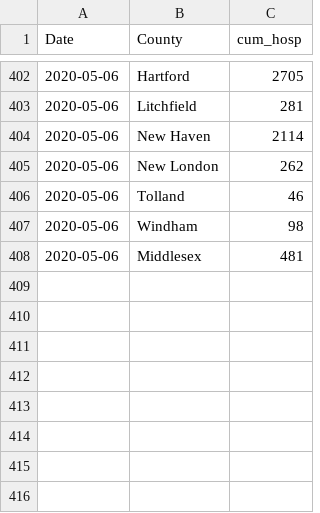
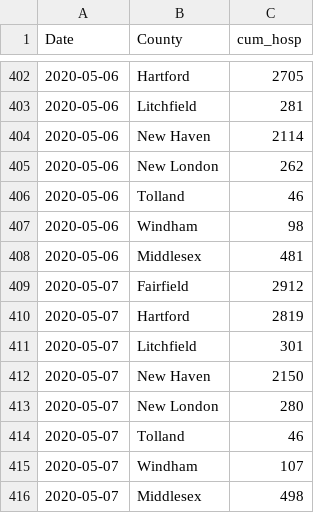
Before and after one commit to fcrawford/covid19_ct, a CSV file: data/ct_cum_hosp.csv, drawn as a sheet; only a part is shown, gaps mark what is left out; the diff names each change by its address in the sheet, - before the commit and + after, or states it on an @@ line.

```diff
--- a/data/ct_cum_hosp.csv
+++ b/data/ct_cum_hosp.csv
+row 409: 2020-05-07 | Fairfield | 2912
+row 410: 2020-05-07 | Hartford | 2819
+row 411: 2020-05-07 | Litchfield | 301
+row 412: 2020-05-07 | New Haven | 2150
+row 413: 2020-05-07 | New London | 280
+row 414: 2020-05-07 | Tolland | 46
+row 415: 2020-05-07 | Windham | 107
+row 416: 2020-05-07 | Middlesex | 498
```
Also changed, not shown: data/ct_current_hosp.csv, data/ct_hosp_cap.csv, 1 other file.
